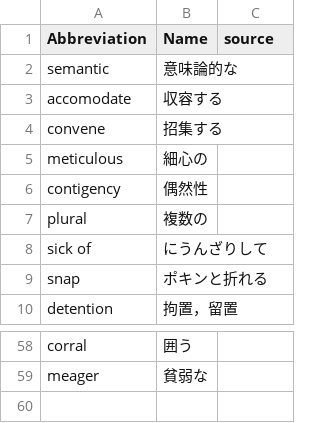
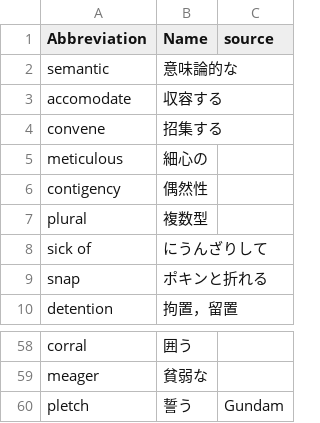
Before and after one commit to 83c2c823b8/derived_storage, a CSV file: englishwords.csv, drawn as a sheet; only a part is shown, gaps mark what is left out.

```diff
--- a/englishwords.csv
+++ b/englishwords.csv
@@ -6,3 +6,3 @@ meticulous,細心の,
 contigency,偶然性,
-plural,複数の,
+plural,複数型,
 sick of , にうんざりして,
@@ -59 +59,2 @@ corral,囲う,
 meager,貧弱な,
+pletch,誓う,Gundam
```
Also changed, not shown: 6 other files.
